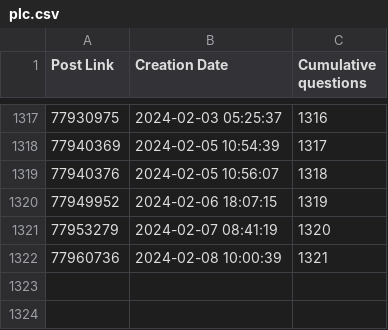
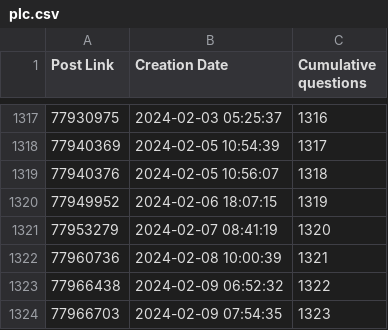
Before and after one commit to Roald87/TwinCATPopularity, a CSV file: plc.csv, drawn as a sheet; only a part is shown, gaps mark what is left out.

```diff
--- a/plc.csv
+++ b/plc.csv
@@ -1322 +1322,3 @@ Post Link,Creation Date,Cumulative questions
 77960736,2024-02-08 10:00:39,1321
+77966438,2024-02-09 06:52:32,1322
+77966703,2024-02-09 07:54:35,1323
```
Also changed, not shown: twincat.csv, 1 other file.
